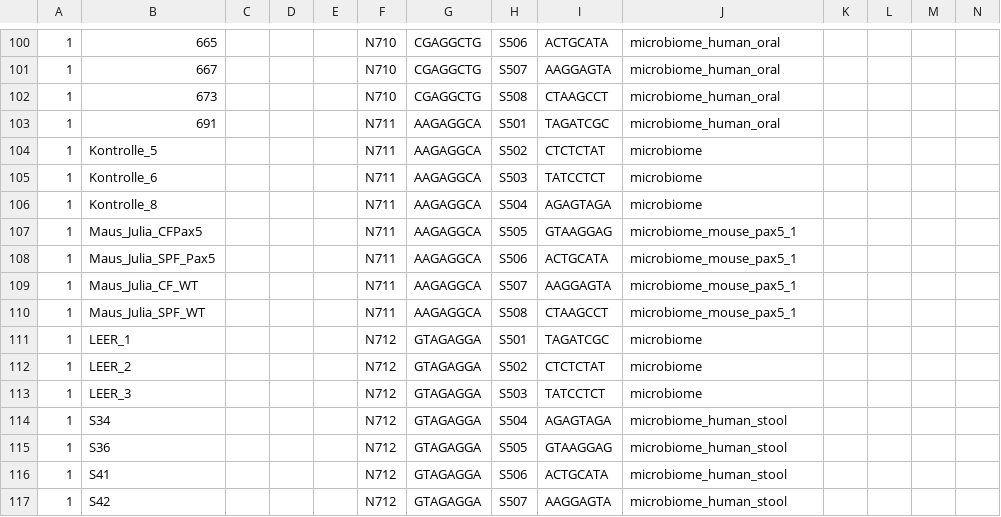
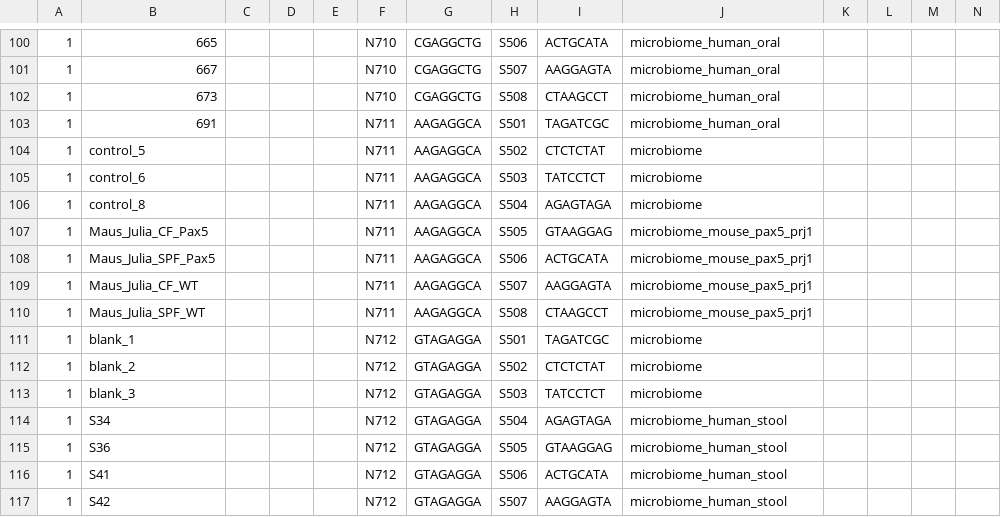
Before and after one commit to sjanssen2/spike, a CSV file: data/samplesheets/151102_M02092_0076_000000000-ACEMU_spike.csv, drawn as a sheet; only a part is shown, gaps mark what is left out; the diff names each change by its address in the sheet, - before the commit and + after, or states it on an @@ line.

```diff
--- a/data/samplesheets/151102_M02092_0076_000000000-ACEMU_spike.csv
+++ b/data/samplesheets/151102_M02092_0076_000000000-ACEMU_spike.csv
-B104: Kontrolle_5
+B104: control_5
-B105: Kontrolle_6
+B105: control_6
-B106: Kontrolle_8
+B106: control_8
-B107: Maus_Julia_CFPax5
+B107: Maus_Julia_CF_Pax5
-J107:J110: microbiome_mouse_pax5_1
+J107:J110: microbiome_mouse_pax5_prj1
-B111: LEER_1
+B111: blank_1
-B112: LEER_2
+B112: blank_2
-B113: LEER_3
+B113: blank_3
```
Also changed, not shown: data/samplesheets/160315_M04304_0004_000000000-AEU68_spike.csv, data/samplesheets/160504_M04304_0007_000000000-AGFKV_spike.csv, 1 other file.
